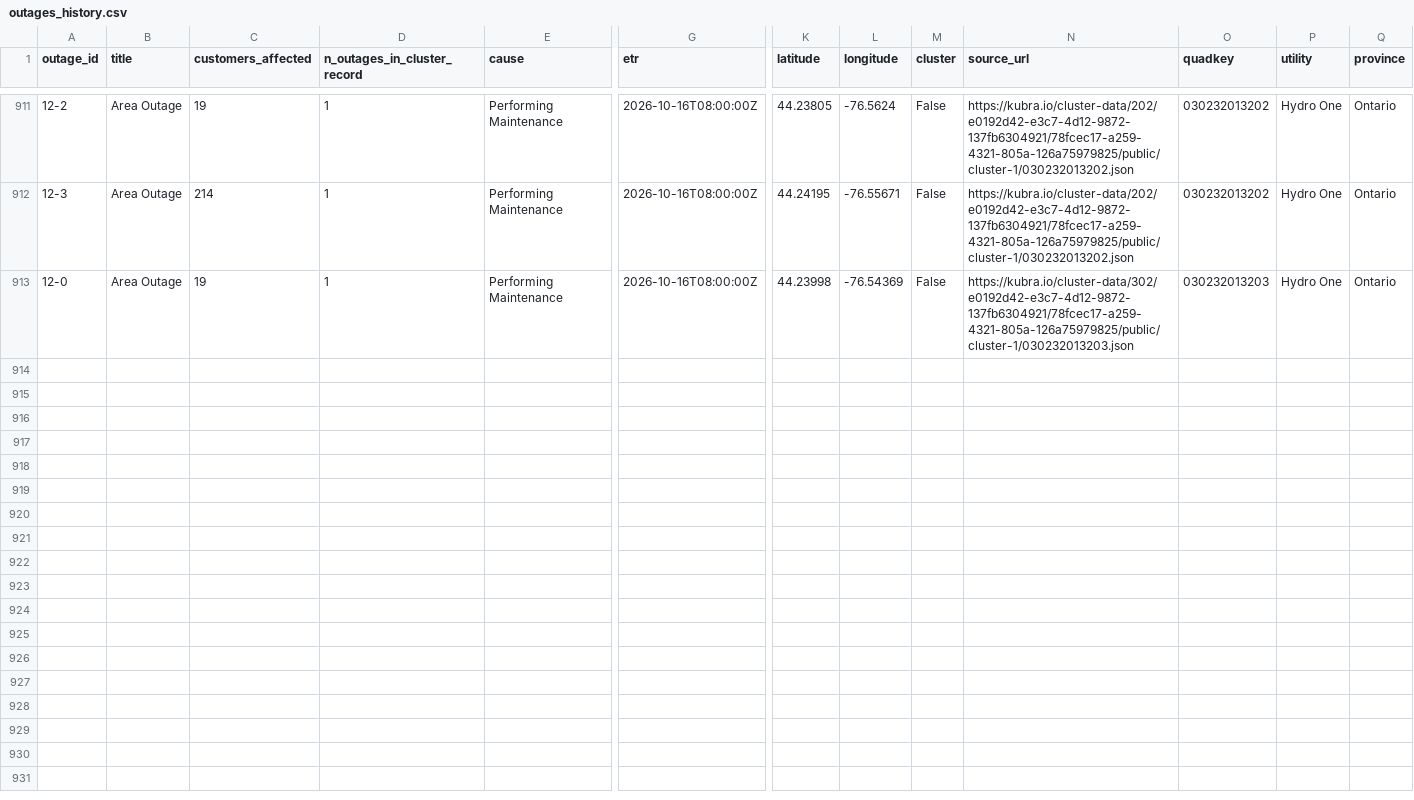
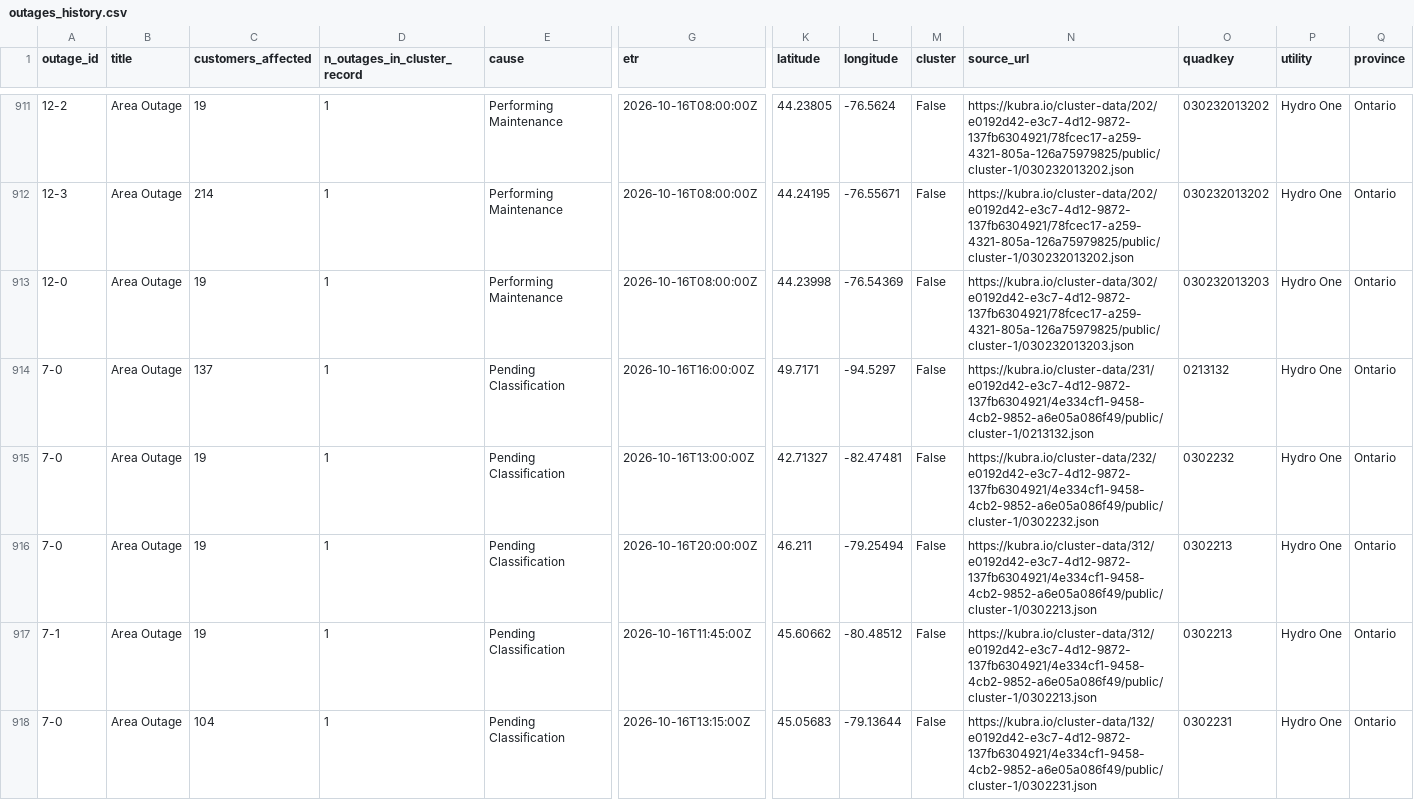
Before and after one commit to Nyu13/bc-hydro-vegetation-risk-demo-public, a CSV file: data/archives/hydro_one_outages/outages_history.csv, drawn as a sheet; only a part is shown, gaps mark what is left out; rows hold the shown columns only; the diff covers the shown part only; the diff names each change by its address in the sheet, - before the commit and + after, or states it on an @@ line.

```diff
--- a/data/archives/hydro_one_outages/outages_history.csv
+++ b/data/archives/hydro_one_outages/outages_history.csv
+row 914: 7-0 | Area Outage | 137 | 1 | Pending Classification | 2026-10-16T16:00:00Z | 49.7171 | -94.5297 | False | https://kubra.io/cluster-data/231/e0192d42-e3c7-4d12-9872-137fb6304921/4e334cf1-9458-4cb2-9852-a6e05a086f49/public/cluster-1/0213132.json | 0213132 | Hydro One | Ontario
+row 915: 7-0 | Area Outage | 19 | 1 | Pending Classification | 2026-10-16T13:00:00Z | 42.71327 | -82.47481 | False | https://kubra.io/cluster-data/232/e0192d42-e3c7-4d12-9872-137fb6304921/4e334cf1-9458-4cb2-9852-a6e05a086f49/public/cluster-1/0302232.json | 0302232 | Hydro One | Ontario
+row 916: 7-0 | Area Outage | 19 | 1 | Pending Classification | 2026-10-16T20:00:00Z | 46.211 | -79.25494 | False | https://kubra.io/cluster-data/312/e0192d42-e3c7-4d12-9872-137fb6304921/4e334cf1-9458-4cb2-9852-a6e05a086f49/public/cluster-1/0302213.json | 0302213 | Hydro One | Ontario
+row 917: 7-1 | Area Outage | 19 | 1 | Pending Classification | 2026-10-16T11:45:00Z | 45.60662 | -80.48512 | False | https://kubra.io/cluster-data/312/e0192d42-e3c7-4d12-9872-137fb6304921/4e334cf1-9458-4cb2-9852-a6e05a086f49/public/cluster-1/0302213.json | 0302213 | Hydro One | Ontario
+row 918: 7-0 | Area Outage | 104 | 1 | Pending Classification | 2026-10-16T13:15:00Z | 45.05683 | -79.13644 | False | https://kubra.io/cluster-data/132/e0192d42-e3c7-4d12-9872-137fb6304921/4e334cf1-9458-4cb2-9852-a6e05a086f49/public/cluster-1/0302231.json | 0302231 | Hydro One | Ontario
```
Also changed, not shown: 4 added rows elsewhere in this file, data/archives/hydro_one_outages/archive_index.csv, data/archives/hydro_one_outages/latest/outages.csv, 7 other files.
